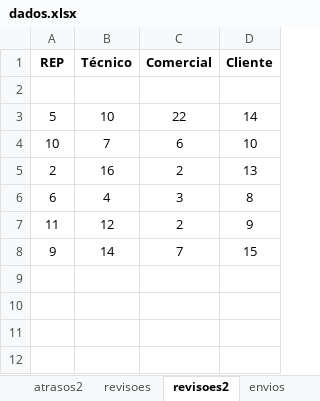
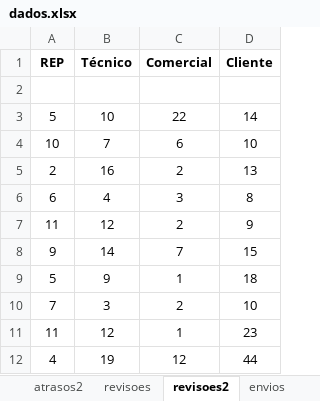
Before and after one commit to Felipe8959/estatisticas_iten, an Excel workbook: dados.xlsx, sheet revisoes2, drawn as a sheet; values as stored, in another font and other column widths than the file's, no borders; the diff names each change by its address in the sheet, - before the commit and + after, or states it on an @@ line.

```diff
--- a/dados.xlsx (sheet revisoes2)
+++ b/dados.xlsx (sheet revisoes2)
+row 9: 5 | 9 | 1 | 18
+row 10: 7 | 3 | 2 | 10
+row 11: 11 | 12 | 1 | 23
+row 12: 4 | 19 | 12 | 44
```
Also changed, not shown: sheet envios2, sheet atrasos, sheet erros, sheet envios, sheet revisoes, sheet atrasos2, 2 more sheets, Estatísticas REP.xlsm, 6 other files.
